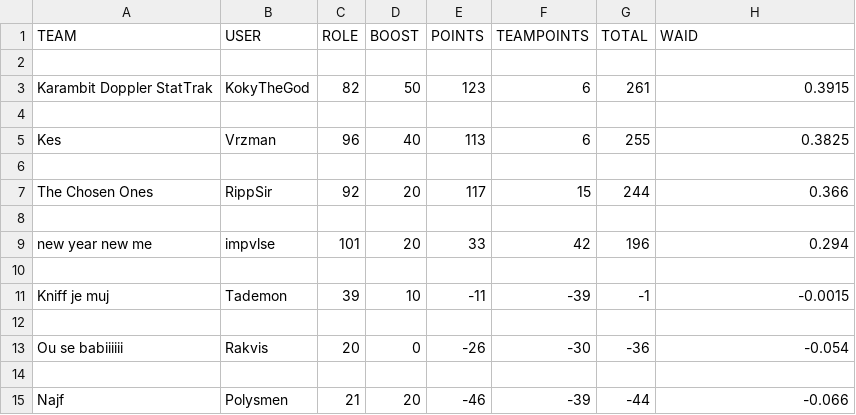
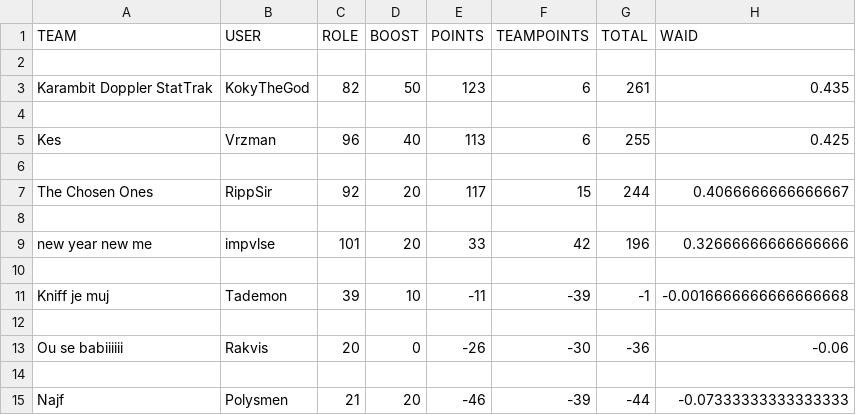
Before and after one commit to MatejBabis/CS-GO-Fantasy-Calculator, a CSV file: results/DramHack_Open_Leipzig_2020.csv, drawn as a sheet.

```diff
--- a/results/DramHack_Open_Leipzig_2020.csv
+++ b/results/DramHack_Open_Leipzig_2020.csv
@@ -2,14 +2,14 @@ TEAM,USER,ROLE,BOOST,POINTS,TEAMPOINTS,TOTAL,WAID
 
-Karambit Doppler StatTrak,KokyTheGod,82,50,123,6,261,0.3915
+Karambit Doppler StatTrak,KokyTheGod,82,50,123,6,261,0.435
 
-Kes,Vrzman,96,40,113,6,255,0.3825
+Kes,Vrzman,96,40,113,6,255,0.425
 
-The Chosen Ones,RippSir,92,20,117,15,244,0.366
+The Chosen Ones,RippSir,92,20,117,15,244,0.4066666666666667
 
-new year new me,impvlse,101,20,33,42,196,0.294
+new year new me,impvlse,101,20,33,42,196,0.32666666666666666
 
-Kniff je muj,Tademon,39,10,-11,-39,-1,-0.0015
+Kniff je muj,Tademon,39,10,-11,-39,-1,-0.0016666666666666668
 
-Ou se babiiiiii,Rakvis,20,0,-26,-30,-36,-0.054
+Ou se babiiiiii,Rakvis,20,0,-26,-30,-36,-0.06
 
-Najf,Polysmen,21,20,-46,-39,-44,-0.066
+Najf,Polysmen,21,20,-46,-39,-44,-0.07333333333333333
```
Also changed, not shown: 30 other files.
